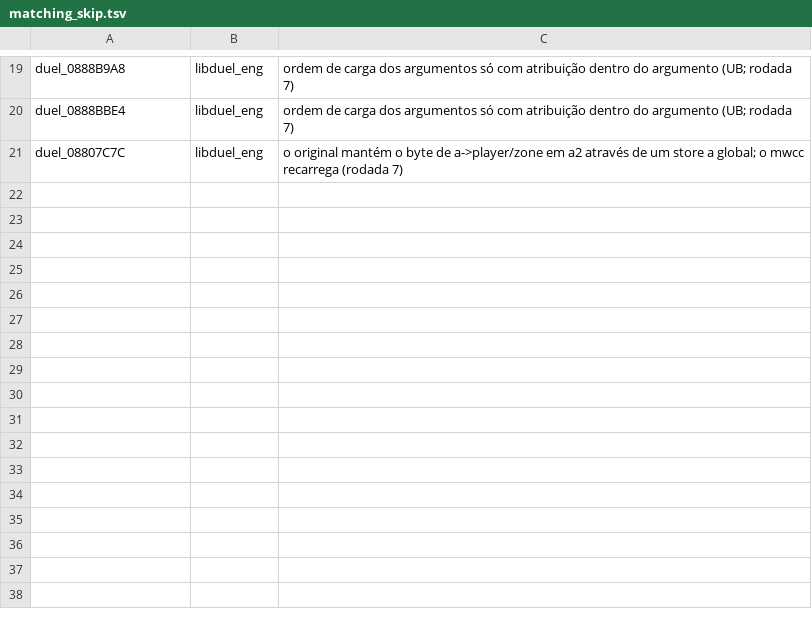
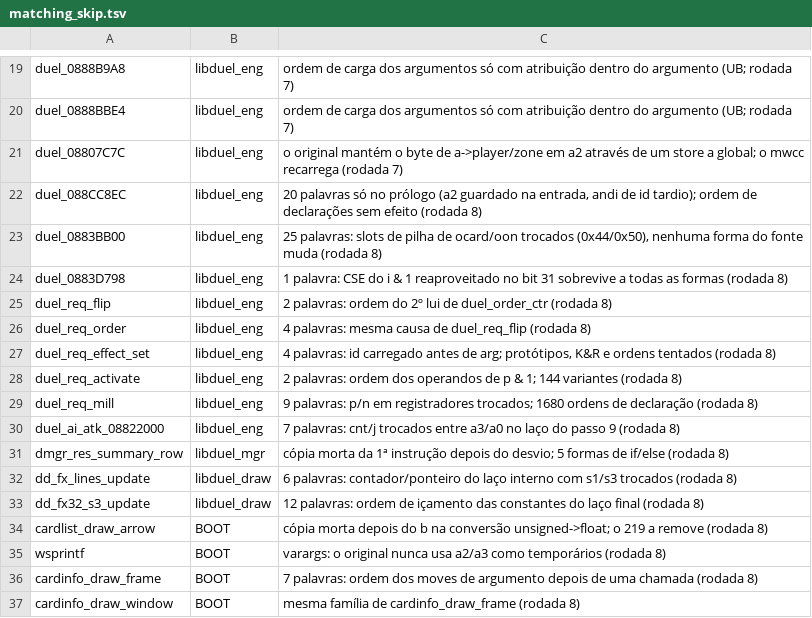
Before and after one commit to thiago-cipitelli/tagforce-decomp, a TSV file: docs/matching_skip.tsv, drawn as a sheet; only a part is shown, gaps mark what is left out.

Commit message:
Rodada 8 (funções grandes e arquivos com mais asm): 7 dd_fx32_s*, dd_fx_fusion_update, dd_fx_glow_sprite, dd_ripple_update, opt_* (gêmeas de tcfg_*), shop_glow_ultra/draw_bar, duel_leave_mark, duel_0883E63C, duel_08811BDC/08812DBC/08821124, duel_req_088D9504/9DBC, 8 do libduel_mgr e 10 do BOOT batendo; ordem de criação das variáveis decide os $s (declaração no bloco), chamado static mantém $t, return 0 fora de linha; bugs de lógica (g2 em ehf_draw_text, dl em menu_item_build, ±10 em dd_ring_update, ordem dos parâmetros de dd_orb_draw, sinal em dd_fx32_s4, constante de dd_pyre_update); ByteMatch 76,0% código, 95,0% fuzzy (10099/11039); fila 574, 16 novas em matching_skip

```diff
--- a/docs/matching_skip.tsv
+++ b/docs/matching_skip.tsv
@@ -21 +21,17 @@ duel_0888BBE4	libduel_eng	ordem de carga dos argumentos só com atribuição den
 duel_08807C7C	libduel_eng	o original mantém o byte de a->player/zone em a2 através de um store a global; o mwcc recarrega (rodada 7)
+duel_088CC8EC	libduel_eng	20 palavras só no prólogo (a2 guardado na entrada, andi de id tardio); ordem de declarações sem efeito (rodada 8)
+duel_0883BB00	libduel_eng	25 palavras: slots de pilha de ocard/oon trocados (0x44/0x50), nenhuma forma do fonte muda (rodada 8)
+duel_0883D798	libduel_eng	1 palavra: CSE do i & 1 reaproveitado no bit 31 sobrevive a todas as formas (rodada 8)
+duel_req_flip	libduel_eng	2 palavras: ordem do 2º lui de duel_order_ctr (rodada 8)
+duel_req_order	libduel_eng	4 palavras: mesma causa de duel_req_flip (rodada 8)
+duel_req_effect_set	libduel_eng	4 palavras: id carregado antes de arg; protótipos, K&R e ordens tentados (rodada 8)
+duel_req_activate	libduel_eng	2 palavras: ordem dos operandos de p & 1; 144 variantes (rodada 8)
+duel_req_mill	libduel_eng	9 palavras: p/n em registradores trocados; 1680 ordens de declaração (rodada 8)
+duel_ai_atk_08822000	libduel_eng	7 palavras: cnt/j trocados entre a3/a0 no laço do passo 9 (rodada 8)
+dmgr_res_summary_row	libduel_mgr	cópia morta da 1ª instrução depois do desvio; 5 formas de if/else (rodada 8)
+dd_fx_lines_update	libduel_draw	6 palavras: contador/ponteiro do laço interno com s1/s3 trocados (rodada 8)
+dd_fx32_s3_update	libduel_draw	12 palavras: ordem de içamento das constantes do laço final (rodada 8)
+cardlist_draw_arrow	BOOT	cópia morta depois do b na conversão unsigned->float; o 219 a remove (rodada 8)
+wsprintf	BOOT	varargs: o original nunca usa a2/a3 como temporários (rodada 8)
+cardinfo_draw_frame	BOOT	7 palavras: ordem dos moves de argumento depois de uma chamada (rodada 8)
+cardinfo_draw_window	BOOT	mesma família de cardinfo_draw_frame (rodada 8)
```
Also changed, not shown: docs/matching_queue.tsv, 3 other files.
